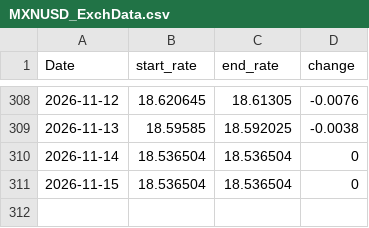
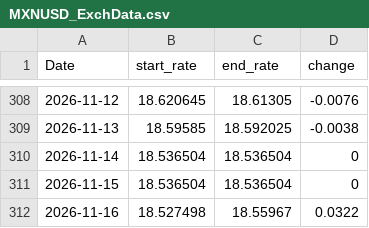
Before and after one commit to tlwksj/forex-data, a CSV file: data/MXNUSD_ExchData.csv, drawn as a sheet; only a part is shown, gaps mark what is left out.

```diff
--- a/data/MXNUSD_ExchData.csv
+++ b/data/MXNUSD_ExchData.csv
@@ -311 +311,2 @@
 "2026-11-15",18.536504,18.536504,0
+"2026-11-16",18.527498,18.55967,0.0322
```
Also changed, not shown: 1 other file.
